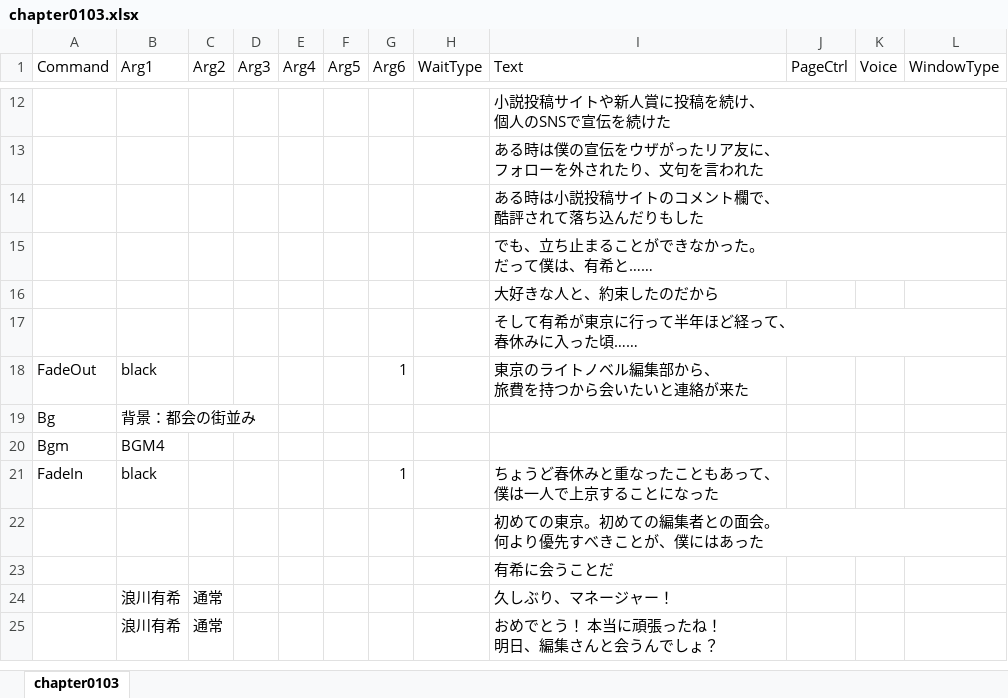
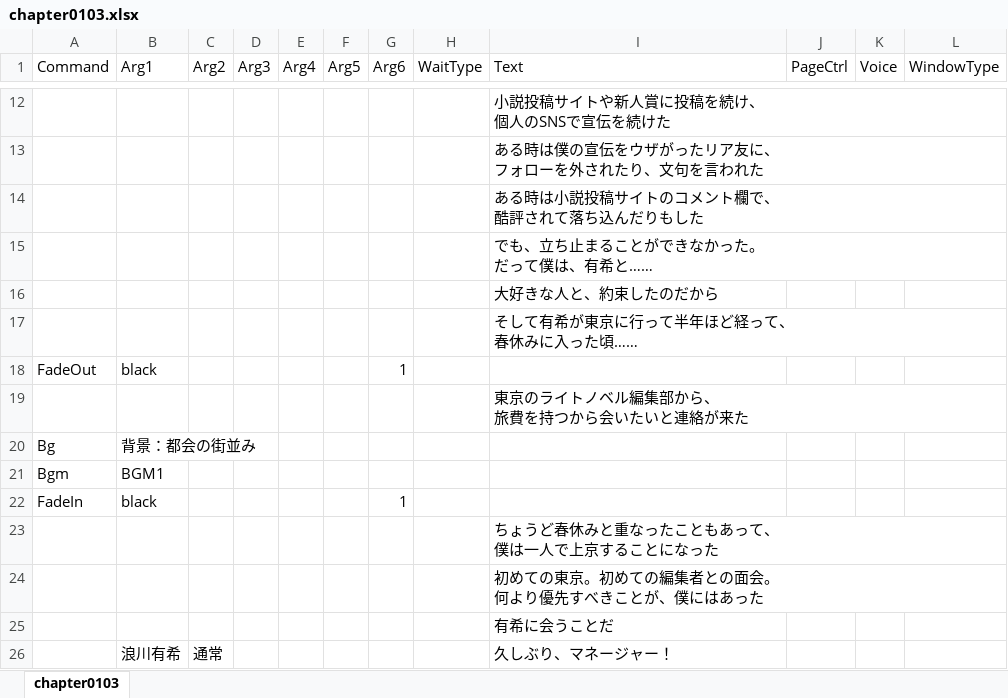
Before and after one commit to omen-Inc/utageTest, an Excel workbook: Assets/test260903/chapter0103.xlsx, sheet chapter0103, drawn as a sheet; only a part is shown, gaps mark what is left out; the shorter side is filled out with more unchanged rows; values as stored, in another font and other column widths than the file's, no borders; addresses are those after the commit; ↵ is a line break in a cell; the diff covers the shown part only; the diff names each change by its address in the sheet, - before the commit and + after, or states it on an @@ line.

Commit message:
10/9 chapter0103 (5日目 10時間)
 chapter0103 70行目まで完了

BGNや暗転の修正を行いました。

```diff
--- a/Assets/test260903/chapter0103.xlsx (sheet chapter0103)
+++ b/Assets/test260903/chapter0103.xlsx (sheet chapter0103)
-I18 (Text): 東京のライトノベル編集部から、 ↵ 旅費を持つから会いたいと連絡が来た
+I18 (Text): (empty)
+row 19:  |  |  |  |  |  |  |  | 東京のライトノベル編集部から、 ↵ 旅費を持つから会いたいと連絡が来た
-B21 (Arg1): BGM4
+B21 (Arg1): BGM1
-I22 (Text): ちょうど春休みと重なったこともあって、 ↵ 僕は一人で上京することになった
+I22 (Text): (empty)
+row 23:  |  |  |  |  |  |  |  | ちょうど春休みと重なったこともあって、 ↵ 僕は一人で上京することになった
```
Also changed, not shown: 2 added rows and 20 edited cells elsewhere in this sheet, Assets/test260903/chapter0101.xlsx, Assets/test260903/chapter0102.xlsx, 2 other files.
